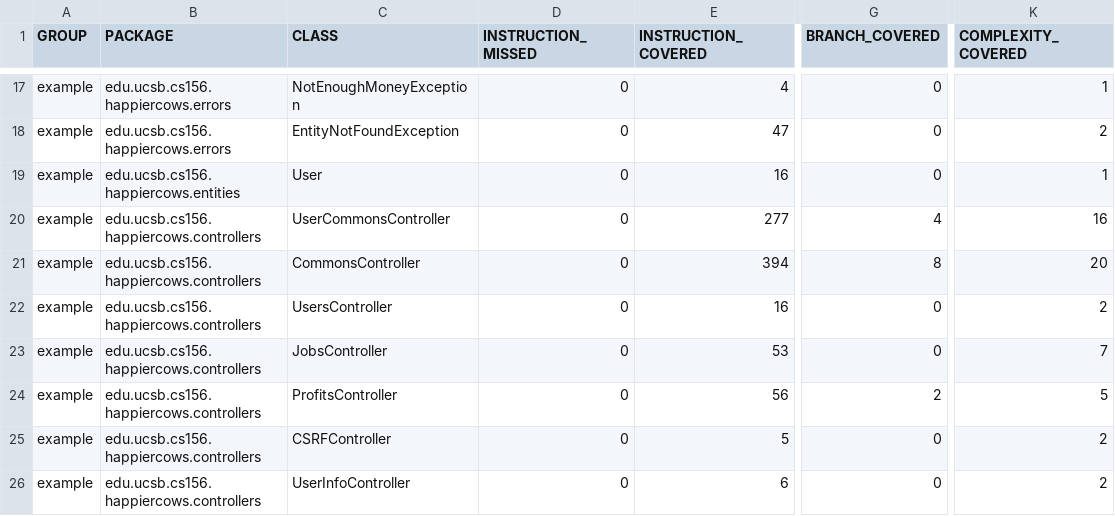
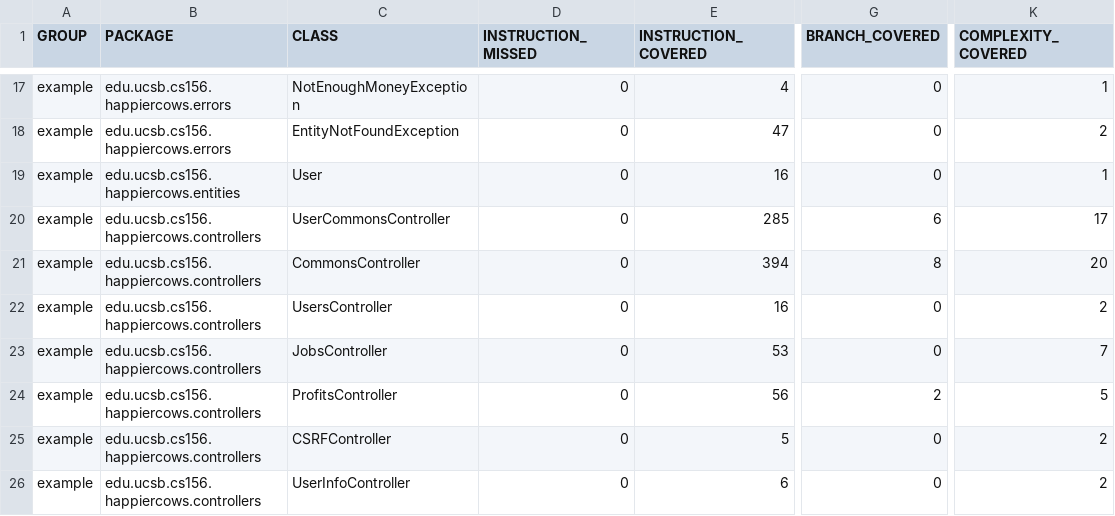
Before and after one commit to ucsb-cs156-s23/proj-happycows-s23-6pm-4, a CSV file: jacoco/jacoco.csv, drawn as a sheet; only a part is shown, gaps mark what is left out; the diff names each change by its address in the sheet, - before the commit and + after, or states it on an @@ line.

```diff
--- a/jacoco/jacoco.csv
+++ b/jacoco/jacoco.csv
-E20 (INSTRUCTION_COVERED): 277
+E20 (INSTRUCTION_COVERED): 285
-G20 (BRANCH_COVERED): 4
+G20 (BRANCH_COVERED): 6
-K20 (COMPLEXITY_COVERED): 16
+K20 (COMPLEXITY_COVERED): 17
```
Also changed, not shown: 7 other files.
